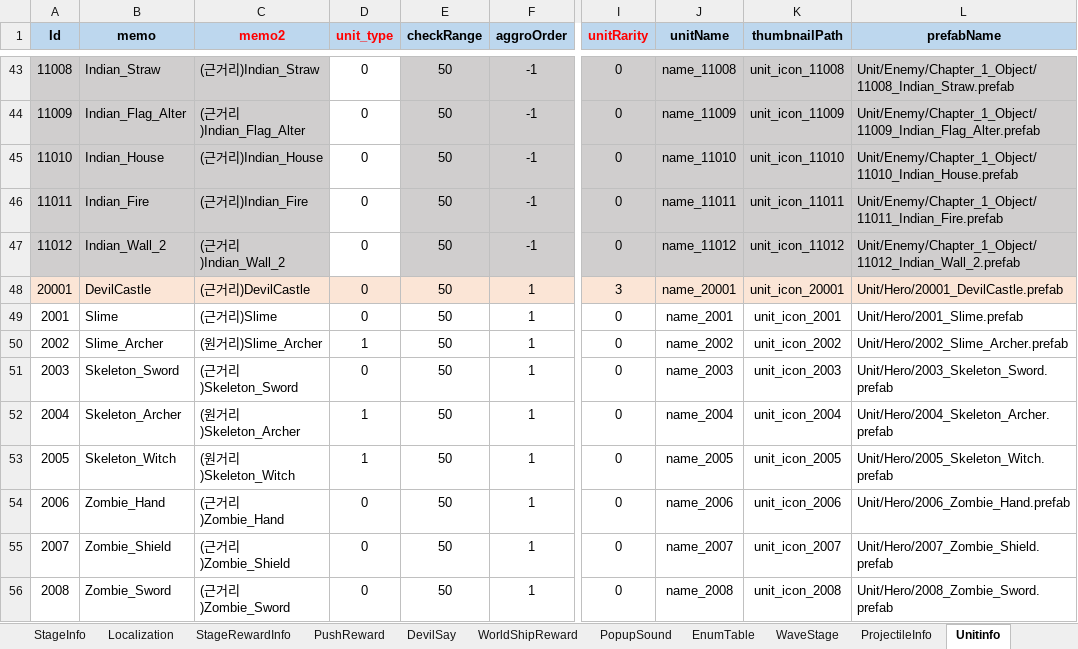
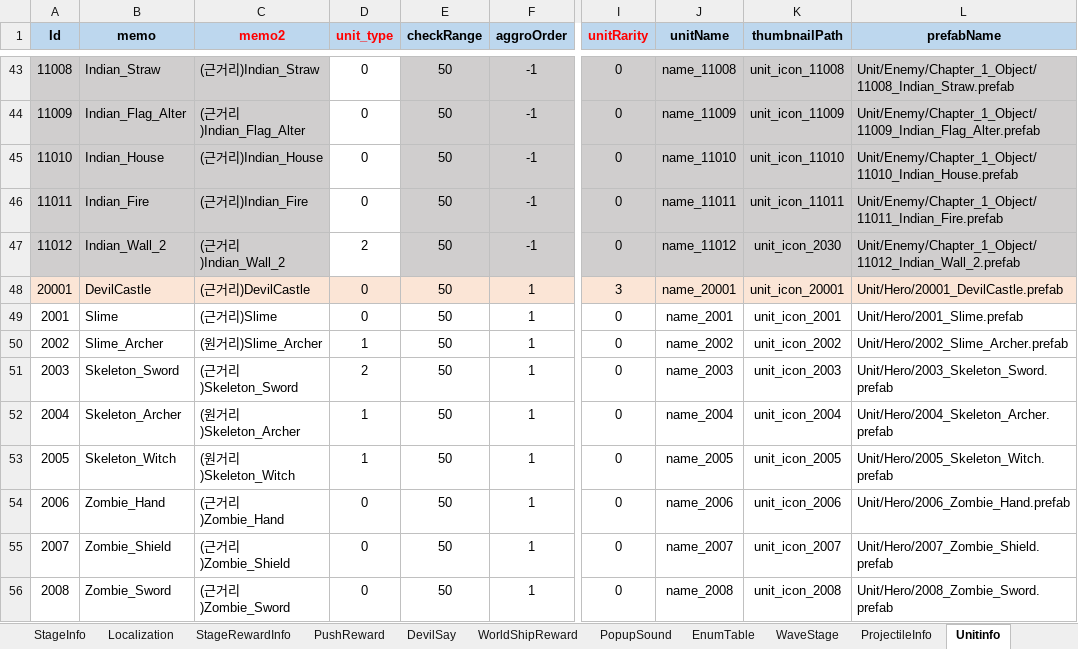
Before and after one commit to david0305mc/PrjectA, an Excel workbook: ExcelToCSVBin/SrcFolder/테이블_0323_v22.xlsx, sheet Unitinfo, drawn as a sheet; only a part is shown, gaps mark what is left out; values as stored, in another font and other column widths than the file's, no borders; the diff names each change by its address in the sheet, - before the commit and + after, or states it on an @@ line.

```diff
--- a/ExcelToCSVBin/SrcFolder/테이블_0323_v22.xlsx (sheet Unitinfo)
+++ b/ExcelToCSVBin/SrcFolder/테이블_0323_v22.xlsx (sheet Unitinfo)
-D47 (unit_type): 0
+D47 (unit_type): 2
-K47 (thumbnailPath): unit_icon_11012
+K47 (thumbnailPath): unit_icon_2030
-D51 (unit_type): 0
+D51 (unit_type): 2
```
Also changed, not shown: sheet EnumTable, 15 other files.
